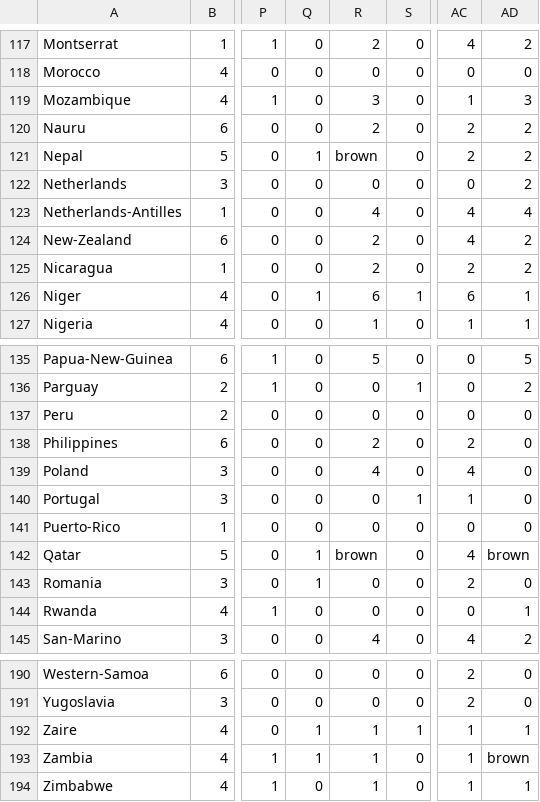
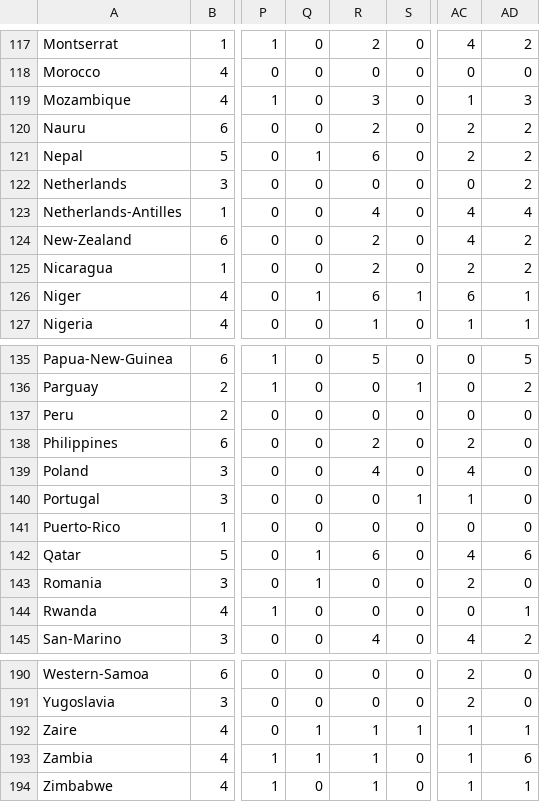
Before and after one commit to Devansh-Maurya/K-Means-and-Agglomerative-Hierarchical-Clustering, a CSV file: dataset/flags_dataset_formatted.csv, drawn as a sheet; only a part is shown, gaps mark what is left out; the diff names each change by its address in the sheet, - before the commit and + after, or states it on an @@ line.

Commit message:
Added some more datasets and code to use admission dataset

```diff
--- a/dataset/flags_dataset_formatted.csv
+++ b/dataset/flags_dataset_formatted.csv
-R121: brown
+R121: 6
-R142: brown
+R142: 6
-AD142: brown
+AD142: 6
-AD193: brown
+AD193: 6
```
Also changed, not shown: 3 other files.
